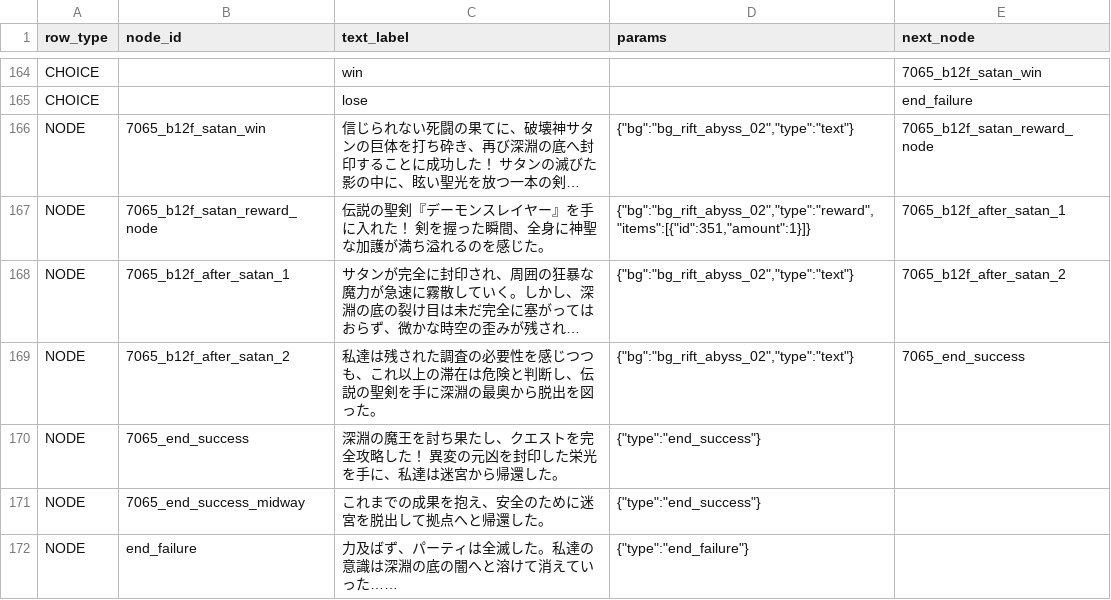
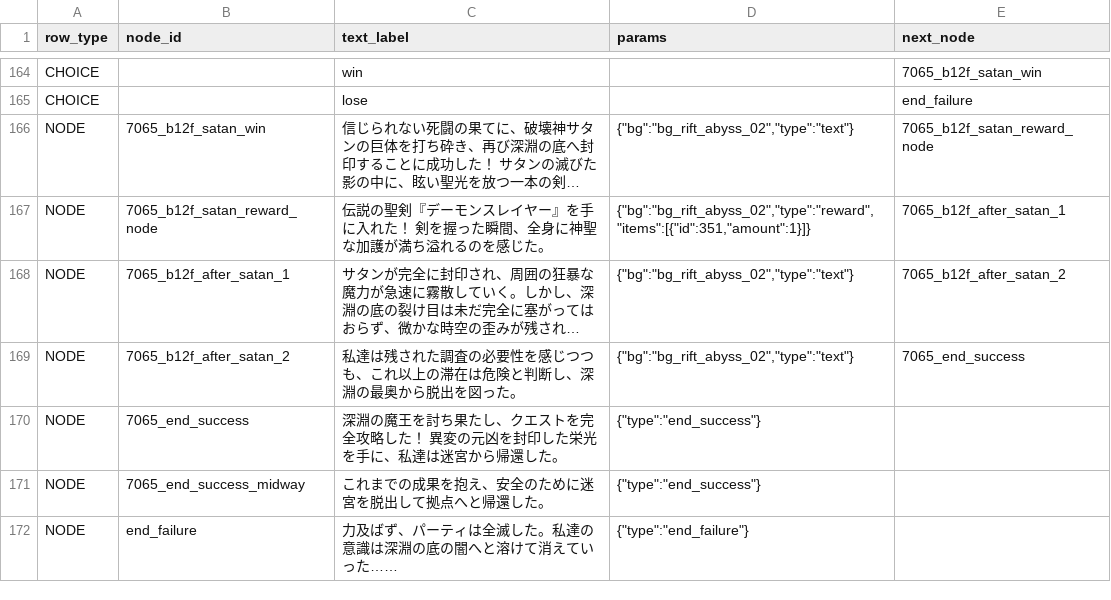
Before and after one commit to kiyoshikitamura/code-wirth-dawn, a CSV file: src/data/csv/scenarios/7065_qst_rift_abyss.csv, drawn as a sheet; only a part is shown, gaps mark what is left out; long unchanged cells end in …; the diff names each change by its address in the sheet, - before the commit and + after, or states it on an @@ line.

Commit message:
fix(rift): remove '伝説の聖剣を手に' from escape description text

```diff
--- a/src/data/csv/scenarios/7065_qst_rift_abyss.csv
+++ b/src/data/csv/scenarios/7065_qst_rift_abyss.csv
-C169 (text_label): …判断し、伝説の聖剣を手に深淵の最…
+C169 (text_label): …判断し、深淵の最…
```
